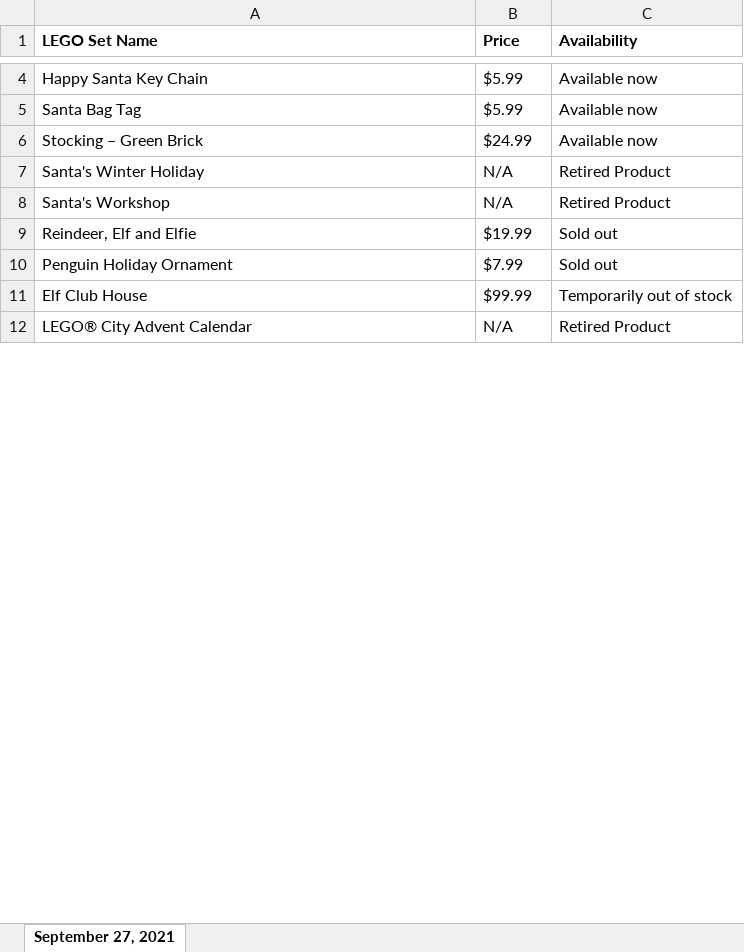
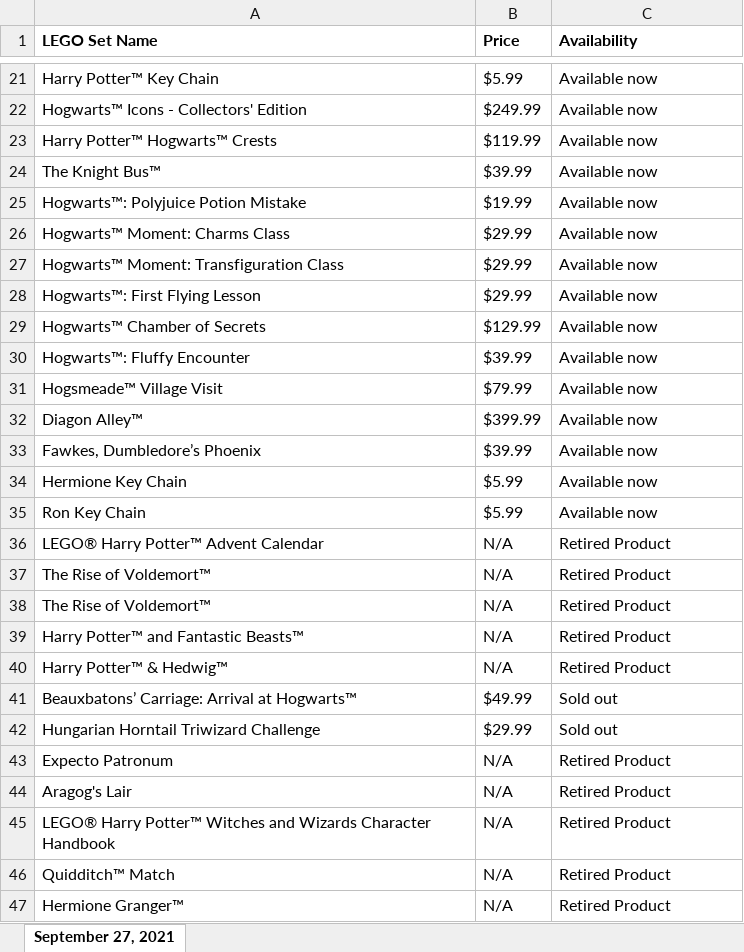
Before and after one commit to avast-ye-matey/LEGO_Website_Search_Scraper, an Excel workbook: LEGO search results September 27, 2021.xlsx, sheet September 27, 2021, drawn as a sheet; only a part is shown, gaps mark what is left out; values as stored, in another font and other column widths than the file's, no borders; removed rows and columns are numbered as before the commit, all else as after; the diff covers the shown part only; the diff names each change by its address in the sheet, - before the commit and + after, or states it on an @@ line.

Commit message:
title, price, and date tag work accordingly with santa and harry potter. HP is 4 pages. I had issue with duplicate items. i believe it was because the main list only had 1 item but was adding an idex number to make it a duplicate. So far after testing no duplicate. I also added the function to parse/scrape multiple pages if search dictates that.

```diff
--- a/LEGO search results September 27, 2021.xlsx (sheet September 27, 2021)
+++ b/LEGO search results September 27, 2021.xlsx (sheet September 27, 2021)
-A21 (LEGO Set Name): Happy Santa Key Chain
+A21 (LEGO Set Name): Harry Potter™ Key Chain
+row 22: Hogwarts™ Icons - Collectors' Edition | $249.99 | Available now
+row 23: Harry Potter™ Hogwarts™ Crests | $119.99 | Available now
+row 24: The Knight Bus™ | $39.99 | Available now
+row 25: Hogwarts™: Polyjuice Potion Mistake | $19.99 | Available now
+row 26: Hogwarts™ Moment: Charms Class | $29.99 | Available now
+row 27: Hogwarts™ Moment: Transfiguration Class | $29.99 | Available now
+row 28: Hogwarts™: First Flying Lesson | $29.99 | Available now
+row 29: Hogwarts™ Chamber of Secrets | $129.99 | Available now
+row 30: Hogwarts™: Fluffy Encounter | $39.99 | Available now
+row 31: Hogsmeade™ Village Visit | $79.99 | Available now
+row 32: Diagon Alley™ | $399.99 | Available now
+row 33: Fawkes, Dumbledore’s Phoenix | $39.99 | Available now
+row 34: Hermione Key Chain | $5.99 | Available now
-A35 (LEGO Set Name): Santa Bag Tag
+A35 (LEGO Set Name): Ron Key Chain
-row 6: Stocking – Green Brick | $24.99 | Available now
+row 36: LEGO® Harry Potter™ Advent Calendar | N/A | Retired Product
+row 37: The Rise of Voldemort™ | N/A | Retired Product
+row 38: The Rise of Voldemort™ | N/A | Retired Product
-A39 (LEGO Set Name): Santa's Winter Holiday
+A39 (LEGO Set Name): Harry Potter™ and Fantastic Beasts™
+row 40: Harry Potter™ & Hedwig™ | N/A | Retired Product
+row 41: Beauxbatons’ Carriage: Arrival at Hogwarts™ | $49.99 | Sold out
+row 42: Hungarian Horntail Triwizard Challenge | $29.99 | Sold out
-A43 (LEGO Set Name): Santa's Workshop
+A43 (LEGO Set Name): Expecto Patronum
-row 9: Reindeer, Elf and Elfie | $19.99 | Sold out
-row 10: Penguin Holiday Ornament | $7.99 | Sold out
-row 11: Elf Club House | $99.99 | Temporarily out of stock
+row 44: Aragog's Lair | N/A | Retired Product
-A45 (LEGO Set Name): LEGO® City Advent Calendar
+A45 (LEGO Set Name): LEGO® Harry Potter™ Witches and Wizards Character Handbook
+row 46: Quidditch™ Match | N/A | Retired Product
+row 47: Hermione Granger™ | N/A | Retired Product
```
Also changed, not shown: 27 added rows, 3 removed rows and 1 edited cell elsewhere in this sheet, 4 other files.
